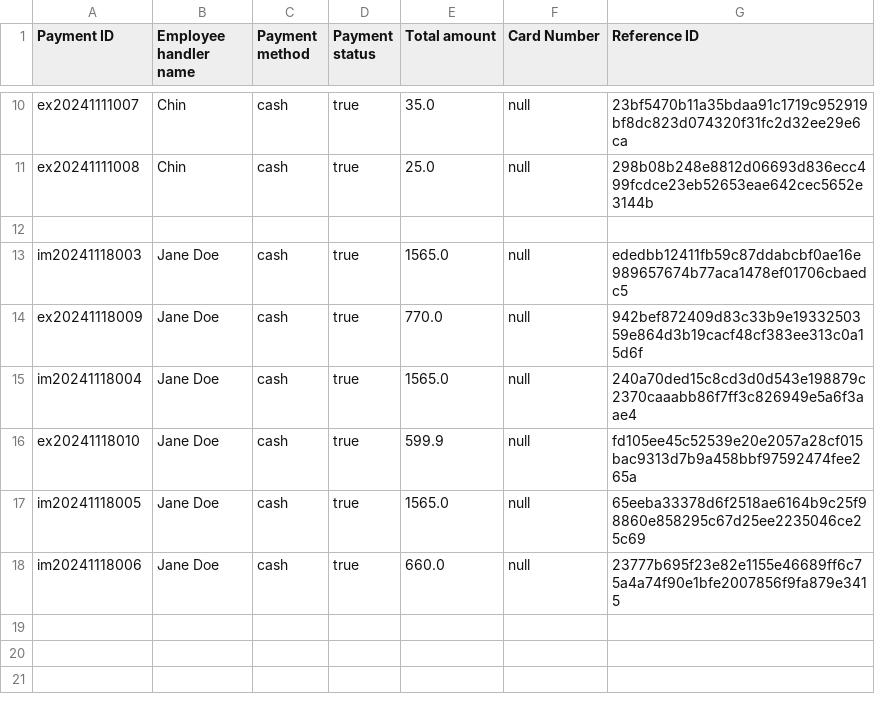
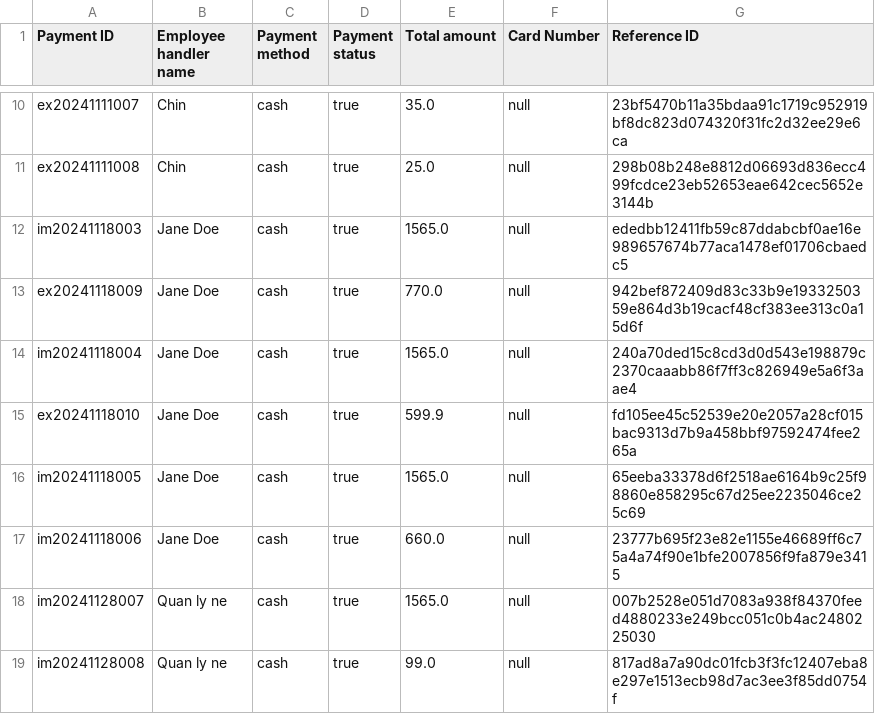
Before and after one commit to TRK95/my-oop-pj-demo, a CSV file: phq/bin/payment.csv, drawn as a sheet; only a part is shown, gaps mark what is left out; removed rows and columns are numbered as before the commit, all else as after; the diff names each change by its address in the sheet, - before the commit and + after, or states it on an @@ line.

```diff
--- a/phq/bin/payment.csv
+++ b/phq/bin/payment.csv
-row 12: (empty)
+row 18: im20241128007 | Quan ly ne | cash | true | 1565.0 | null | 007b2528e051d7083a938f84370feed4880233e249bcc051c0b4ac2480225030
+row 19: im20241128008 | Quan ly ne | cash | true | 99.0 | null | 817ad8a7a90dc01fcb3f3fc12407eba8e297e1513ecb98d7ac3ee3f85dd0754f
```
Also changed, not shown: phq/bin/log.csv, phq/bin/orders.csv, 16 other files.
